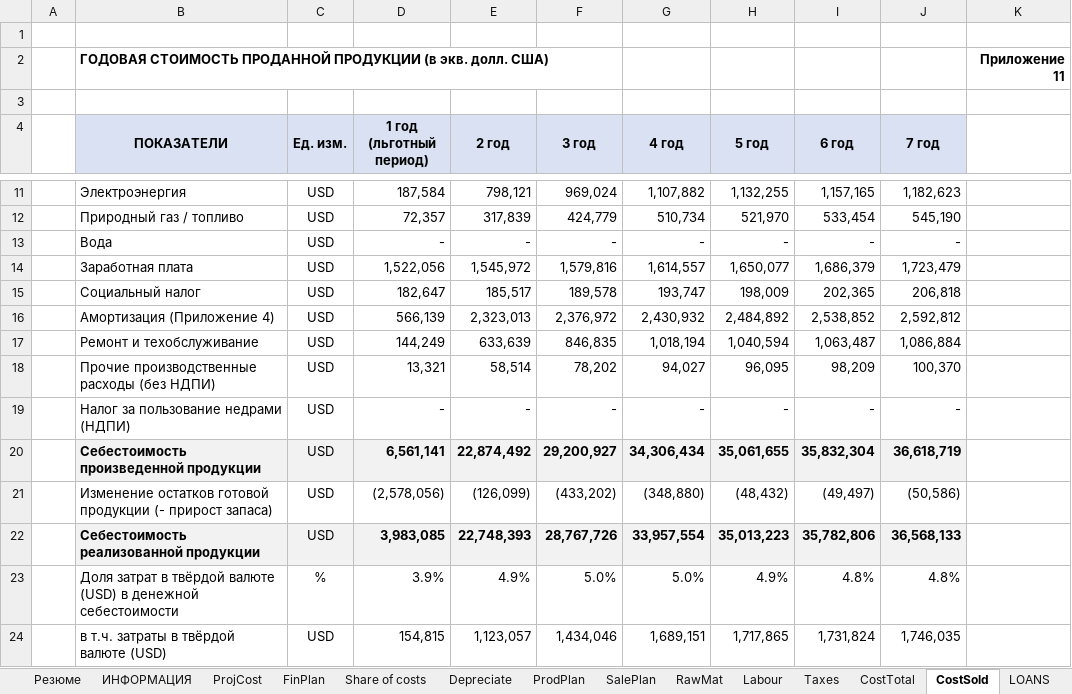
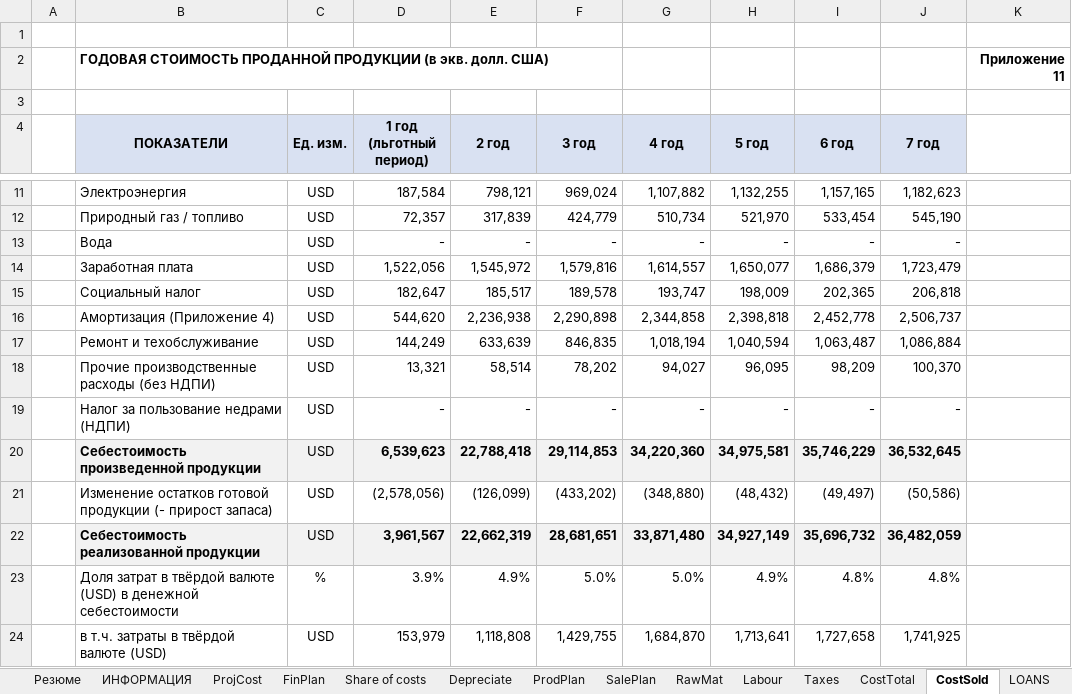
Before and after one commit to SunnatbekUSyd/repo, an Excel workbook: UzTMK/UzTMK_BankBP_Molybdenum_HMP.xlsx, sheet CostSold, drawn as a sheet; only a part is shown, gaps mark what is left out; values as stored, in another font and other column widths than the file's, no borders; the diff covers the shown part only; the diff names each change by its address in the sheet, - before the commit and + after, or states it on an @@ line.

```diff
--- a/UzTMK/UzTMK_BankBP_Molybdenum_HMP.xlsx (sheet CostSold)
+++ b/UzTMK/UzTMK_BankBP_Molybdenum_HMP.xlsx (sheet CostSold)
-D16 (1 год (льготный период)): 566,139
+D16 (1 год (льготный период)): 544,620
-E16 (2 год): 2,323,013
+E16 (2 год): 2,236,938
-F16 (3 год): 2,376,972
+F16 (3 год): 2,290,898
-G16 (4 год): 2,430,932
+G16 (4 год): 2,344,858
-H16 (5 год): 2,484,892
+H16 (5 год): 2,398,818
-I16 (6 год): 2,538,852
+I16 (6 год): 2,452,778
-J16 (7 год): 2,592,812
+J16 (7 год): 2,506,737
-D20 (1 год (льготный период)): 6,561,141
+D20 (1 год (льготный период)): 6,539,623
-E20 (2 год): 22,874,492
+E20 (2 год): 22,788,418
-F20 (3 год): 29,200,927
+F20 (3 год): 29,114,853
-G20 (4 год): 34,306,434
+G20 (4 год): 34,220,360
-H20 (5 год): 35,061,655
+H20 (5 год): 34,975,581
-I20 (6 год): 35,832,304
+I20 (6 год): 35,746,229
-J20 (7 год): 36,618,719
+J20 (7 год): 36,532,645
-D22 (1 год (льготный период)): 3,983,085
+D22 (1 год (льготный период)): 3,961,567
-E22 (2 год): 22,748,393
+E22 (2 год): 22,662,319
-F22 (3 год): 28,767,726
+F22 (3 год): 28,681,651
-G22 (4 год): 33,957,554
+G22 (4 год): 33,871,480
-H22 (5 год): 35,013,223
+H22 (5 год): 34,927,149
-I22 (6 год): 35,782,806
+I22 (6 год): 35,696,732
-J22 (7 год): 36,568,133
+J22 (7 год): 36,482,059
-D24 (1 год (льготный период)): 154,815
+D24 (1 год (льготный период)): 153,979
-E24 (2 год): 1,123,057
+E24 (2 год): 1,118,808
-F24 (3 год): 1,434,046
+F24 (3 год): 1,429,755
-G24 (4 год): 1,689,151
+G24 (4 год): 1,684,870
-H24 (5 год): 1,717,865
+H24 (5 год): 1,713,641
-I24 (6 год): 1,731,824
+I24 (6 год): 1,727,658
-J24 (7 год): 1,746,035
+J24 (7 год): 1,741,925
```
Also changed, not shown: 23 edited cells elsewhere in this sheet, sheet ProfLoss, sheet CashFlow, sheet Depreciate, sheet Taxes, sheet NPV_IRR, sheet Резюме, 2 more sheets, formulas that keep their value, UzTMK/UzTMK_BankBP_Sarikul.xlsx, UzTMK/UzTMK_BankBP_Tungsten_HMP.xlsx, 2 other files.
